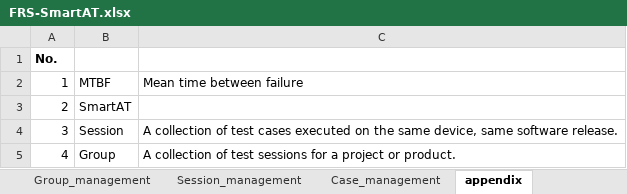
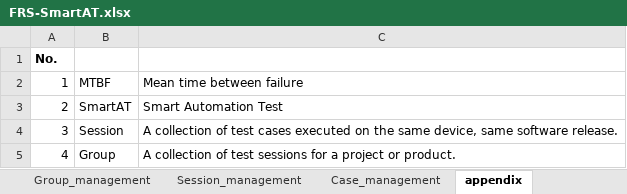
Before and after one commit to EthanGuo/smartframe, an Excel workbook: server/docs/requirement/FRS-SmartAT.xlsx, sheet appendix, drawn as a sheet; values as stored, in another font and other column widths than the file's, no borders; the diff names each change by its address in the sheet, - before the commit and + after, or states it on an @@ line.

```diff
--- a/server/docs/requirement/FRS-SmartAT.xlsx (sheet appendix)
+++ b/server/docs/requirement/FRS-SmartAT.xlsx (sheet appendix)
-C3: (empty)
+C3: Smart Automation Test
```
Also changed, not shown: 13 other files.
